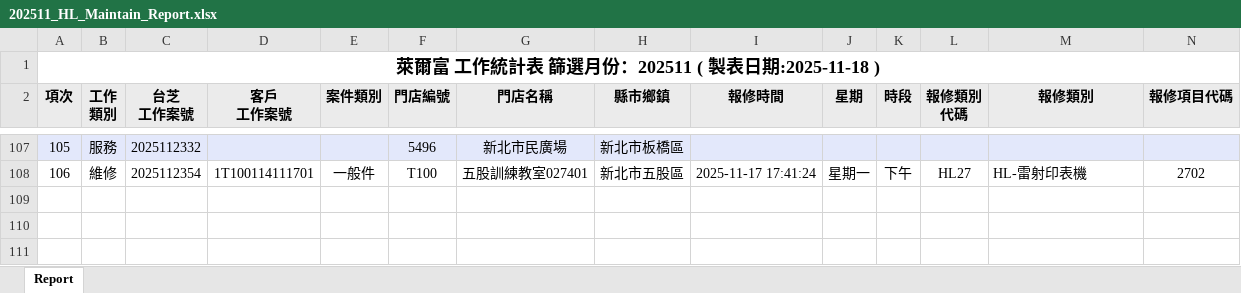
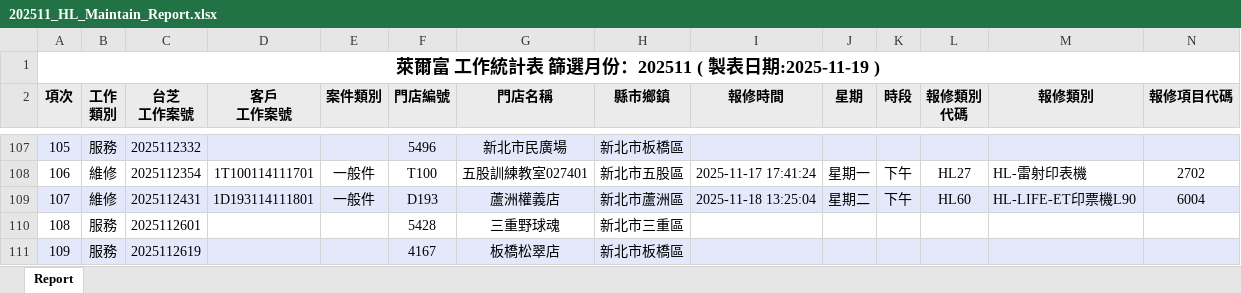
Before and after one commit to Yang-0419-di/FW_2, an Excel workbook: IM/202511_HL_Maintain_Report.xlsx, sheet Report, drawn as a sheet; only a part is shown, gaps mark what is left out; values as stored, in another font and other column widths than the file's, no borders; rows hold the shown columns only; the diff names each change by its address in the sheet, - before the commit and + after, or states it on an @@ line.

```diff
--- a/IM/202511_HL_Maintain_Report.xlsx (sheet Report)
+++ b/IM/202511_HL_Maintain_Report.xlsx (sheet Report)
@@ column A (項次) renumbered in row 1 @@
+row 109: 107 | 維修 | 2025112431 | 1D193114111801 | 一般件 | D193 | 蘆洲權義店 | 新北市蘆洲區 | 2025-11-18 13:25:04 | 星期二 | 下午 | HL60 | HL-LIFE-ET印票機L90 | 6004
+row 110: 108 | 服務 | 2025112601 |  |  | 5428 | 三重野球魂 | 新北市三重區
+row 111: 109 | 服務 | 2025112619 |  |  | 4167 | 板橋松翠店 | 新北市板橋區
```
Also changed, not shown: IM/202511_Service_Count_Report.xlsx, 2 other files.
